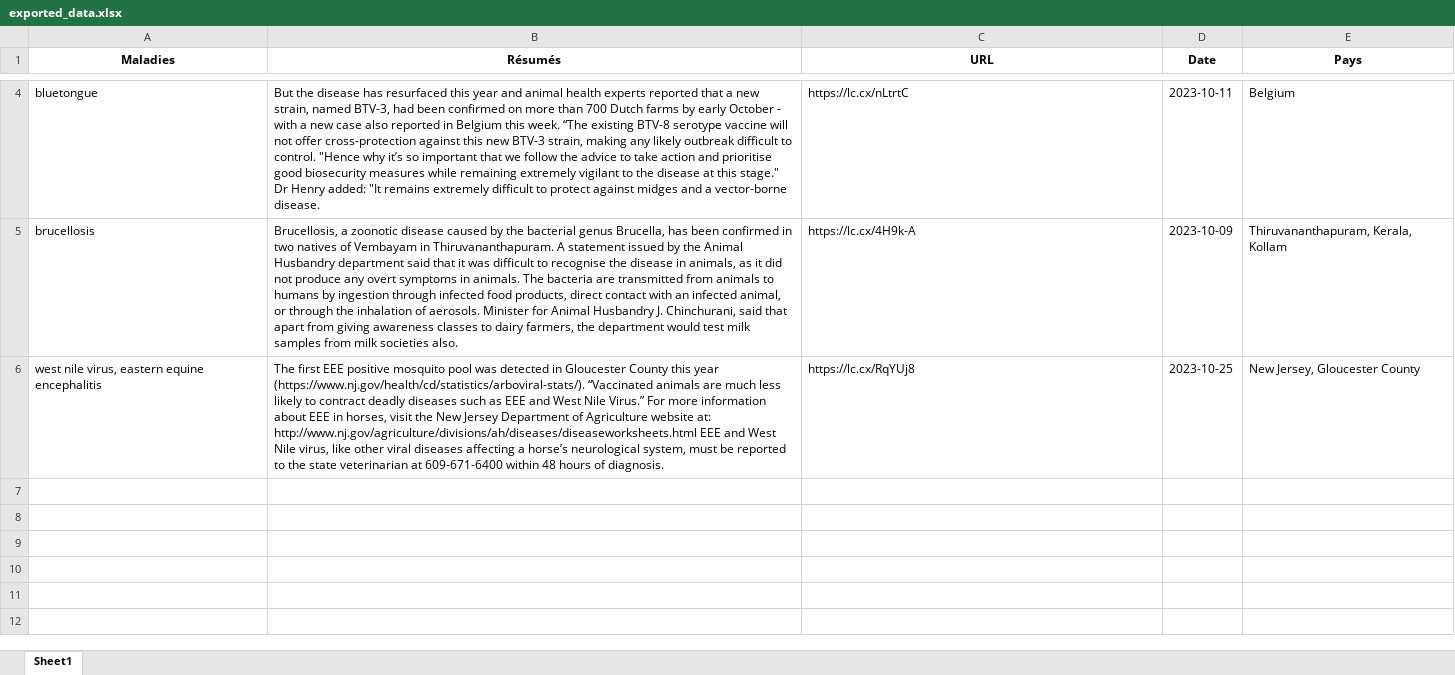
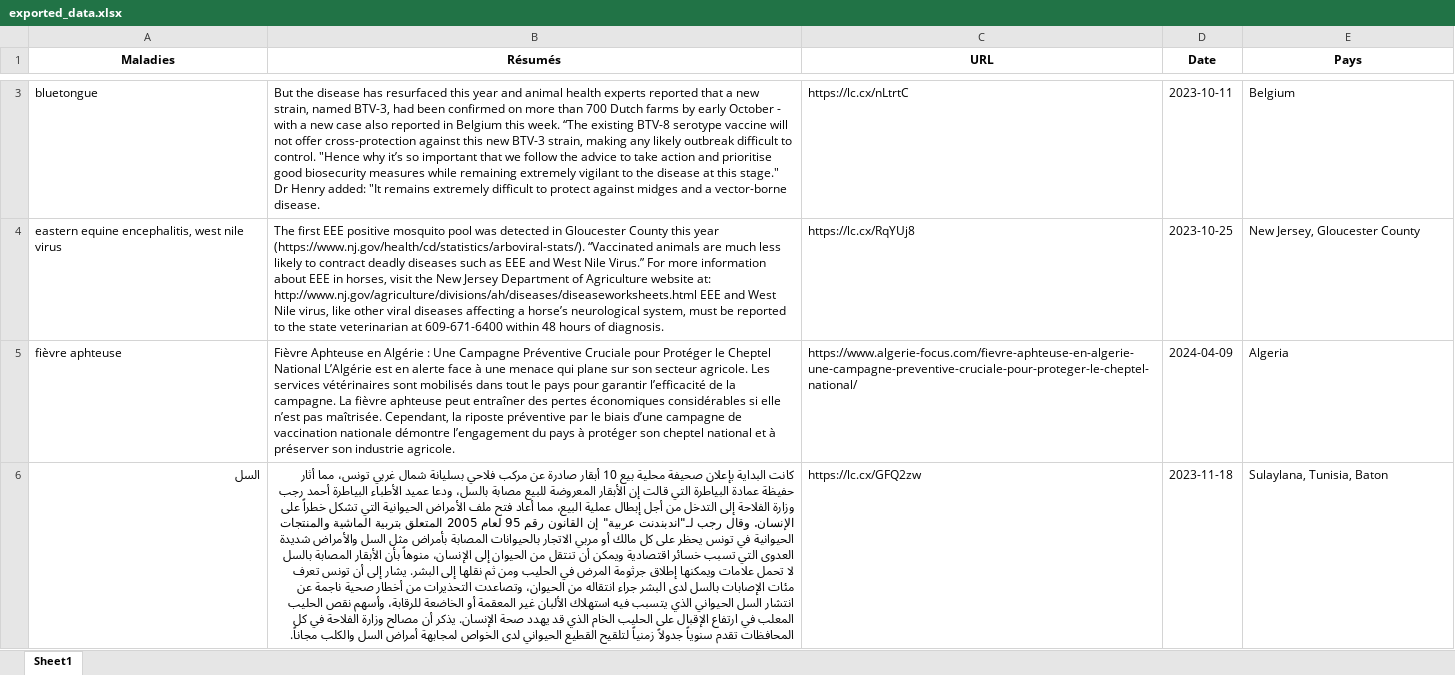
Before and after one commit to latifalaty/Zoosanitaireproject-, an Excel workbook: exported_data.xlsx, sheet Sheet1, drawn as a sheet; only a part is shown, gaps mark what is left out; values as stored, in another font and other column widths than the file's, no borders; removed rows and columns are numbered as before the commit, all else as after; the diff covers the shown part only; the diff names each change by its address in the sheet, - before the commit and + after, or states it on an @@ line.

Commit message:
exporter data dans filter

```diff
--- a/exported_data.xlsx (sheet Sheet1)
+++ b/exported_data.xlsx (sheet Sheet1)
-row 5: brucellosis | Brucellosis, a zoonotic disease caused by the bacterial genus Brucella, has been confirmed in two natives of Vembayam in Thiruvananthapuram. A statement issued by the Animal Husbandry department said that it was difficult to recognise the disease in animals, as it did not produce any overt symptoms in animals. The bacteria are transmitted from animals to humans by ingestion through infected food products, direct contact with an infected animal, or through the inhalation of aerosols. Minister for Animal Husbandry J. Chinchurani, said that apart from giving awareness classes to dairy farmers, the department would test milk samples from milk societies also. | https://lc.cx/4H9k-A | 2023-10-09 | Thiruvananthapuram, Kerala, Kollam
-A4 (Maladies): west nile virus, eastern equine encephalitis
+A4 (Maladies): eastern equine encephalitis, west nile virus
+row 5: fièvre aphteuse | Fièvre Aphteuse en Algérie : Une Campagne Préventive Cruciale pour Protéger le Cheptel National L’Algérie est en alerte face à une menace qui plane sur son secteur agricole. Les services vétérinaires sont mobilisés dans tout le pays pour garantir l’efficacité de la campagne. La fièvre aphteuse peut entraîner des pertes économiques considérables si elle n’est pas maîtrisée. Cependant, la riposte préventive par le biais d’une campagne de vaccination nationale démontre l’engagement du pays à protéger son cheptel national et à préserver son industrie agricole. | https://www.algerie-focus.com/fievre-aphteuse-en-algerie-une-campagne-preventive-cruciale-pour-proteger-le-cheptel-national/ | 2024-04-09 | Algeria
+row 6: السل | كانت البداية بإعلان صحيفة محلية بيع 10 أبقار صادرة عن مركب فلاحي بسليانة شمال غربي تونس، مما أثار حفيظة عمادة البياطرة التي قالت إن الأبقار المعروضة للبيع مصابة بالسل، ودعا عميد الأطباء البياطرة أحمد رجب وزارة الفلاحة إلى التدخل من أجل إبطال عملية البيع، مما أعاد فتح ملف الأمراض الحيوانية التي تشكل خطراً على الإنسان. وقال رجب لـ"اندبندنت عربية" إن القانون رقم 95 لعام 2005 المتعلق بتربية الماشية والمنتجات الحيوانية في تونس يحظر على كل مالك أو مربي الاتجار بالحيوانات المصابة بأمراض مثل السل والأمراض شديدة العدوى التي تسبب خسائر اقتصادية ويمكن أن تنتقل من الحيوان إلى الإنسان، منوهاً بأن الأبقار المصابة بالسل لا تحمل علامات ويمكنها إطلاق جرثومة المرض في الحليب ومن ثم نقلها إلى البشر. يشار إلى أن تونس تعرف مئات الإصابات بالسل لدى البشر جراء انتقاله من الحيوان، وتصاعدت التحذيرات من أخطار صحية ناجمة عن انتشار السل الحيواني الذي يتسبب فيه استهلاك الألبان غير المعقمة أو الخاضعة للرقابة، وأسهم نقص الحليب المعلب في ارتفاع الإقبال على الحليب الخام الذي قد يهدد صحة الإنسان. يذكر أن مصالح وزارة الفلاحة في كل المحافظات تقدم سنوياً جدولاً زمنياً لتلقيح القطيع الحيواني لدى الخواص لمجابهة أمراض السل والكلب مجاناً. | https://lc.cx/GFQ2zw | 2023-11-18 | Sulaylana, Tunisia, Baton
```
Also changed, not shown: 1 added row and 2 removed rows elsewhere in this sheet, 2 other files.
